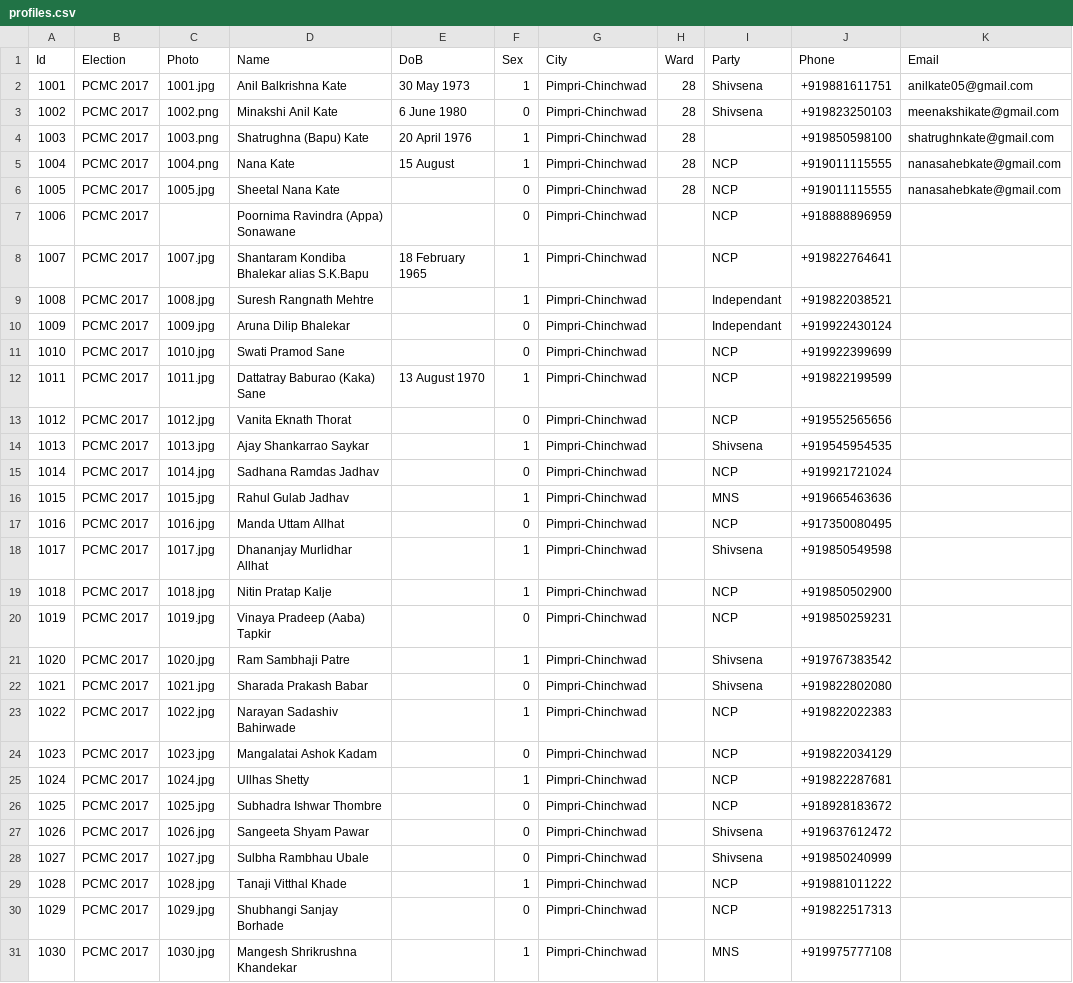
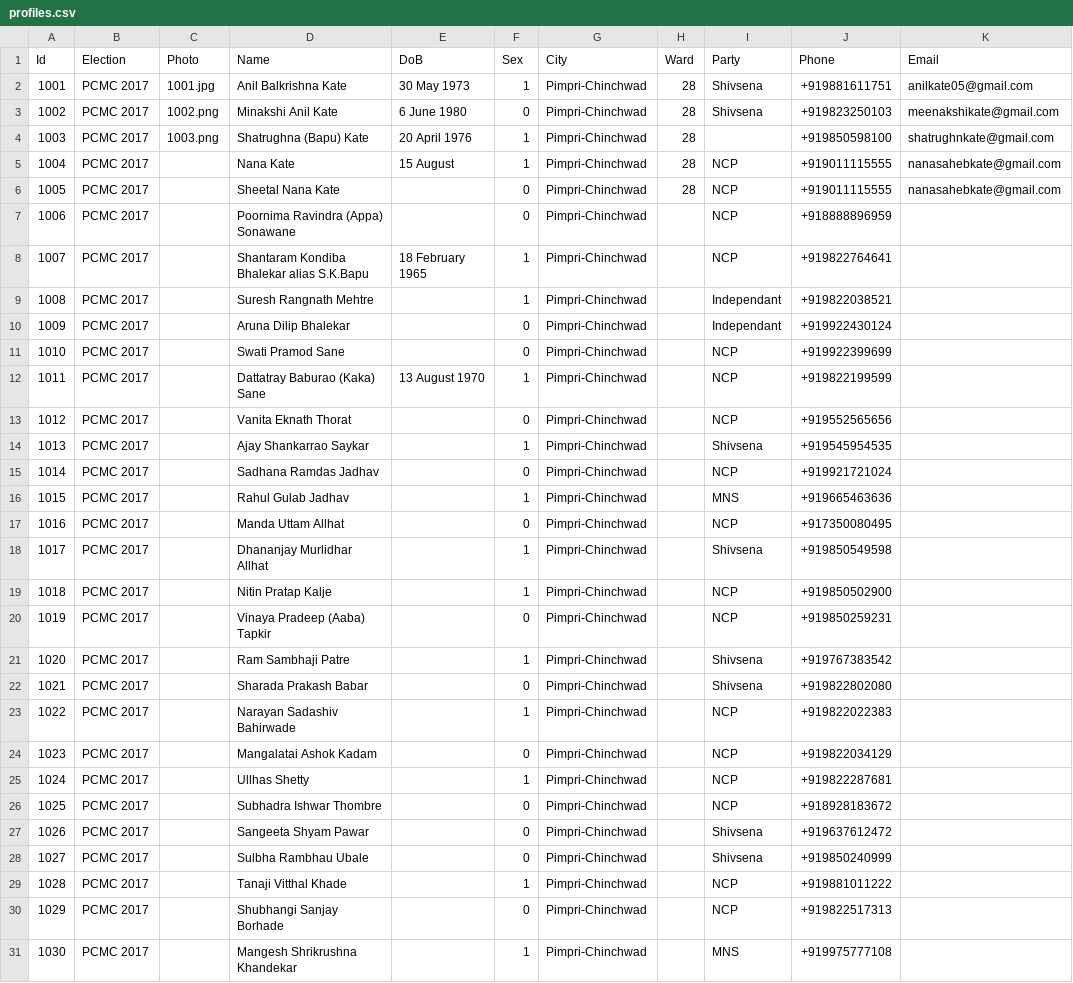
Before and after one commit to yogeshpowar/vyv, a CSV file: data/profiles.csv, drawn as a sheet; only a part is shown; the diff covers the shown part only; the diff names each change by its address in the sheet, - before the commit and + after, or states it on an @@ line.

Commit message:
profiles.json
node csv2json.js
%s//null/g

Signed-off-by: Yogesh Ashok Powar <yogesh@orowealth.com>

```diff
--- a/data/profiles.csv
+++ b/data/profiles.csv
-C5 (Photo): 1004.png
+C5 (Photo): (empty)
-C6 (Photo): 1005.jpg
+C6 (Photo): (empty)
-C8 (Photo): 1007.jpg
+C8 (Photo): (empty)
-C9 (Photo): 1008.jpg
+C9 (Photo): (empty)
-C10 (Photo): 1009.jpg
+C10 (Photo): (empty)
-C11 (Photo): 1010.jpg
+C11 (Photo): (empty)
-C12 (Photo): 1011.jpg
+C12 (Photo): (empty)
-C13 (Photo): 1012.jpg
+C13 (Photo): (empty)
-C14 (Photo): 1013.jpg
+C14 (Photo): (empty)
-C15 (Photo): 1014.jpg
+C15 (Photo): (empty)
-C16 (Photo): 1015.jpg
+C16 (Photo): (empty)
-C17 (Photo): 1016.jpg
+C17 (Photo): (empty)
-C18 (Photo): 1017.jpg
+C18 (Photo): (empty)
-C19 (Photo): 1018.jpg
+C19 (Photo): (empty)
-C20 (Photo): 1019.jpg
+C20 (Photo): (empty)
-C21 (Photo): 1020.jpg
+C21 (Photo): (empty)
-C22 (Photo): 1021.jpg
+C22 (Photo): (empty)
-C23 (Photo): 1022.jpg
+C23 (Photo): (empty)
-C24 (Photo): 1023.jpg
+C24 (Photo): (empty)
-C25 (Photo): 1024.jpg
+C25 (Photo): (empty)
-C26 (Photo): 1025.jpg
+C26 (Photo): (empty)
-C27 (Photo): 1026.jpg
+C27 (Photo): (empty)
-C28 (Photo): 1027.jpg
+C28 (Photo): (empty)
-C29 (Photo): 1028.jpg
+C29 (Photo): (empty)
-C30 (Photo): 1029.jpg
+C30 (Photo): (empty)
-C31 (Photo): 1030.jpg
+C31 (Photo): (empty)
```
Also changed, not shown: 71 edited cells elsewhere in this file, 1 other file.
